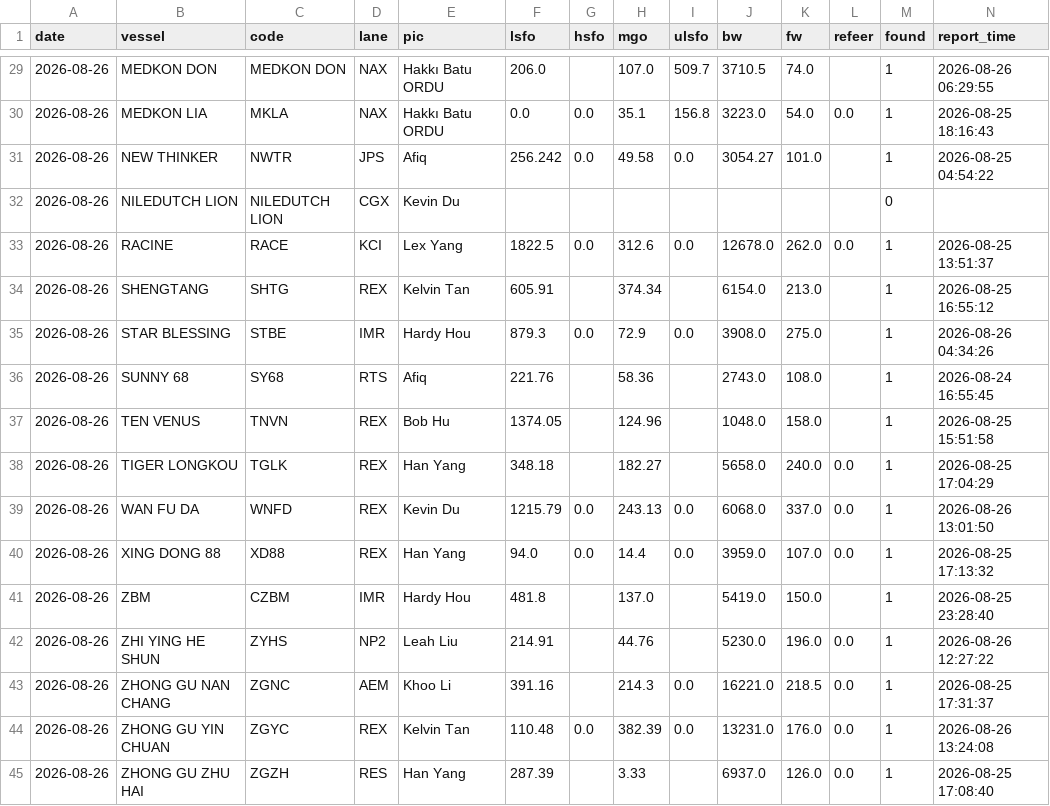
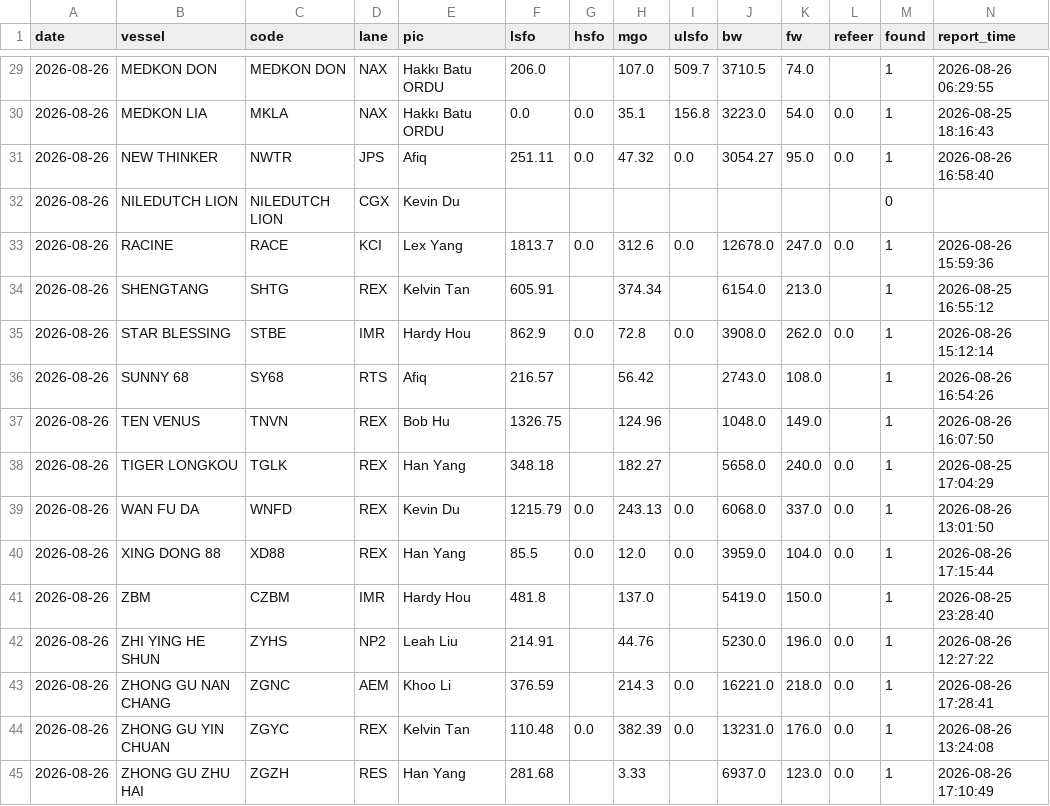
Before and after one commit to LeahLiuL/Claw-Report, a CSV file: rob_data/rob_history.csv, drawn as a sheet; only a part is shown, gaps mark what is left out; the diff covers the shown part only.

```diff
--- a/rob_data/rob_history.csv
+++ b/rob_data/rob_history.csv
@@ -30,16 +30,16 @@ date,vessel,code,lane,pic,lsfo,hsfo,mgo,ulsfo,bw,fw,refeer,found,report_time
 2026-08-26,MEDKON LIA,MKLA,NAX,Hakkı Batu ORDU,0.0,0.0,35.1,156.8,3223.0,54.0,0.0,1,2026-08-25 18:16:43
-2026-08-26,NEW THINKER,NWTR,JPS,Afiq,256.242,0.0,49.58,0.0,3054.27,101.0,,1,2026-08-25 04:54:22
+2026-08-26,NEW THINKER,NWTR,JPS,Afiq,251.11,0.0,47.32,0.0,3054.27,95.0,0.0,1,2026-08-26 16:58:40
 2026-08-26,NILEDUTCH LION,NILEDUTCH LION,CGX,Kevin Du,,,,,,,,0,
-2026-08-26,RACINE,RACE,KCI,Lex Yang,1822.5,0.0,312.6,0.0,12678.0,262.0,0.0,1,2026-08-25 13:51:37
+2026-08-26,RACINE,RACE,KCI,Lex Yang,1813.7,0.0,312.6,0.0,12678.0,247.0,0.0,1,2026-08-26 15:59:36
 2026-08-26,SHENGTANG,SHTG,REX,Kelvin Tan,605.91,,374.34,,6154.0,213.0,,1,2026-08-25 16:55:12
-2026-08-26,STAR BLESSING,STBE,IMR,Hardy Hou,879.3,0.0,72.9,0.0,3908.0,275.0,,1,2026-08-26 04:34:26
-2026-08-26,SUNNY 68,SY68,RTS,Afiq,221.76,,58.36,,2743.0,108.0,,1,2026-08-24 16:55:45
-2026-08-26,TEN VENUS,TNVN,REX,Bob Hu,1374.05,,124.96,,1048.0,158.0,,1,2026-08-25 15:51:58
+2026-08-26,STAR BLESSING,STBE,IMR,Hardy Hou,862.9,0.0,72.8,0.0,3908.0,262.0,0.0,1,2026-08-26 15:12:14
+2026-08-26,SUNNY 68,SY68,RTS,Afiq,216.57,,56.42,,2743.0,108.0,,1,2026-08-26 16:54:26
+2026-08-26,TEN VENUS,TNVN,REX,Bob Hu,1326.75,,124.96,,1048.0,149.0,,1,2026-08-26 16:07:50
 2026-08-26,TIGER LONGKOU,TGLK,REX,Han Yang,348.18,,182.27,,5658.0,240.0,0.0,1,2026-08-25 17:04:29
 2026-08-26,WAN FU DA,WNFD,REX,Kevin Du,1215.79,0.0,243.13,0.0,6068.0,337.0,0.0,1,2026-08-26 13:01:50
-2026-08-26,XING DONG 88,XD88,REX,Han Yang,94.0,0.0,14.4,0.0,3959.0,107.0,0.0,1,2026-08-25 17:13:32
+2026-08-26,XING DONG 88,XD88,REX,Han Yang,85.5,0.0,12.0,0.0,3959.0,104.0,0.0,1,2026-08-26 17:15:44
 2026-08-26,ZBM,CZBM,IMR,Hardy Hou,481.8,,137.0,,5419.0,150.0,,1,2026-08-25 23:28:40
 2026-08-26,ZHI YING HE SHUN,ZYHS,NP2,Leah Liu,214.91,,44.76,,5230.0,196.0,0.0,1,2026-08-26 12:27:22
-2026-08-26,ZHONG GU NAN CHANG,ZGNC,AEM,Khoo Li,391.16,,214.3,0.0,16221.0,218.5,0.0,1,2026-08-25 17:31:37
+2026-08-26,ZHONG GU NAN CHANG,ZGNC,AEM,Khoo Li,376.59,,214.3,0.0,16221.0,218.0,0.0,1,2026-08-26 17:28:41
 2026-08-26,ZHONG GU YIN CHUAN,ZGYC,REX,Kelvin Tan,110.48,0.0,382.39,0.0,13231.0,176.0,0.0,1,2026-08-26 13:24:08
-2026-08-26,ZHONG GU ZHU HAI,ZGZH,RES,Han Yang,287.39,,3.33,,6937.0,126.0,0.0,1,2026-08-25 17:08:40
+2026-08-26,ZHONG GU ZHU HAI,ZGZH,RES,Han Yang,281.68,,3.33,,6937.0,123.0,0.0,1,2026-08-26 17:10:49
```
Also changed, not shown: 58 edited cells elsewhere in this file, 8 other files.
